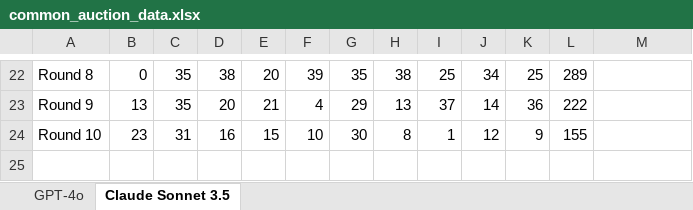
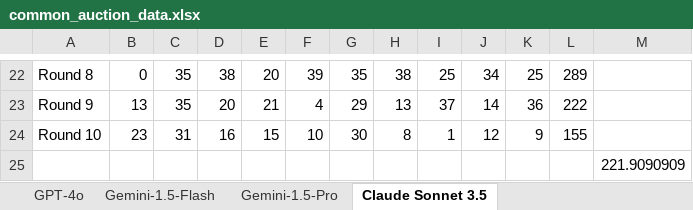
Before and after one commit to jannalulu/auctions, an Excel workbook: common_auction_data.xlsx, sheet Claude Sonnet 3.5, drawn as a sheet; only a part is shown, gaps mark what is left out; values as stored, in another font and other column widths than the file's, no borders; the diff names each change by its address in the sheet, - before the commit and + after, or states it on an @@ line.

Commit message:
gemini at a common auction

```diff
--- a/common_auction_data.xlsx (sheet Claude Sonnet 3.5)
+++ b/common_auction_data.xlsx (sheet Claude Sonnet 3.5)
+sheet tab: Gemini-1.5-Flash
+sheet tab: Gemini-1.5-Pro
+row 25:  |  |  |  |  |  |  |  |  |  |  |  | 221.9090909
```
Also changed, not shown: sheet GPT-4o, formulas that keep their value, 4 other files.
